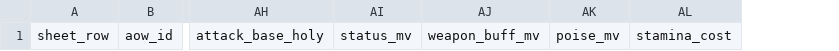
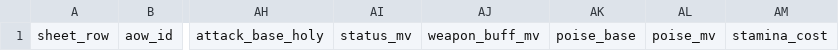
Before and after one commit to FueledByRedBull/tarnisheds-arsenal, a CSV file: data/profiles/convergence/aow_attack_data.csv, drawn as a sheet; only a part is shown, gaps mark what is left out; the diff names each change by its address in the sheet, - before the commit and + after, or states it on an @@ line.

```diff
--- a/data/profiles/convergence/aow_attack_data.csv
+++ b/data/profiles/convergence/aow_attack_data.csv
+column AK, row 1: poise_base
```
Also changed, not shown: data/phase1/aow_route_assignments.csv, data/phase1/native_skill_attack_data.csv, 45 other files.
